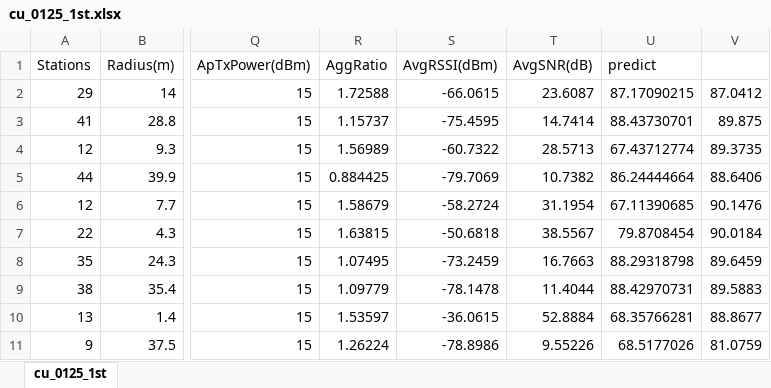
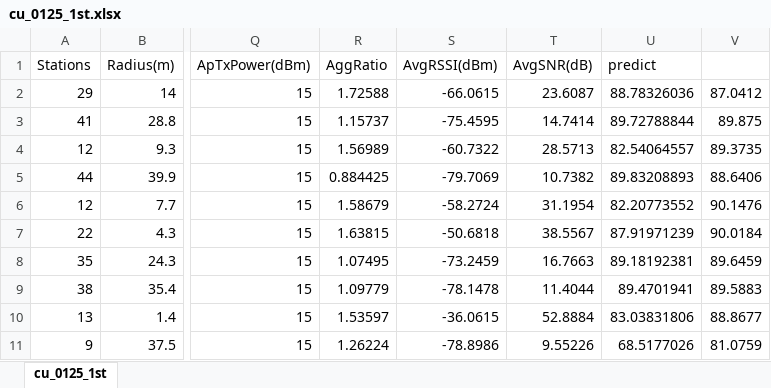
Before and after one commit to yazaki-lab/ns-allinone-3.45, an Excel workbook: ns-3.45/result_csv/cu_0125_1st.xlsx, sheet cu_0125_1st, drawn as a sheet; only a part is shown, gaps mark what is left out; values as stored, in another font and other column widths than the file's, no borders; charts and pictures not drawn; the diff names each change by its address in the sheet, - before the commit and + after, or states it on an @@ line.

```diff
--- a/ns-3.45/result_csv/cu_0125_1st.xlsx (sheet cu_0125_1st)
+++ b/ns-3.45/result_csv/cu_0125_1st.xlsx (sheet cu_0125_1st)
-U2 (predict): 87.17090215
+U2 (predict): 88.78326036
-U3 (predict): 88.43730701
+U3 (predict): 89.72788844
-U4 (predict): 67.43712774
+U4 (predict): 82.54064557
-U5 (predict): 86.24444664
+U5 (predict): 89.83208893
-U6 (predict): 67.11390685
+U6 (predict): 82.20773552
-U7 (predict): 79.8708454
+U7 (predict): 87.91971239
-U8 (predict): 88.29318798
+U8 (predict): 89.18192381
-U9 (predict): 88.42970731
+U9 (predict): 89.4701941
-U10 (predict): 68.35766281
+U10 (predict): 83.03831806
```
Also changed, not shown: charts or pictures, ns-3.45/result_csv/cu_0125_RSSI.xlsx, 3 other files.
